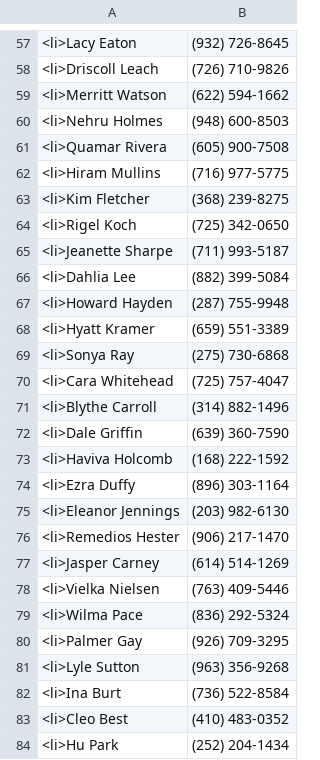
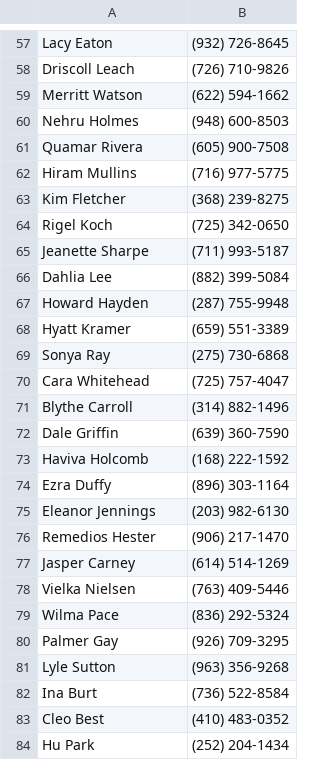
Before and after one commit to dohdong/python_study, a CSV file: 01_04/phoneNew.csv, drawn as a sheet; only a part is shown, gaps mark what is left out; the diff covers the shown part only.

```diff
--- a/01_04/phoneNew.csv
+++ b/01_04/phoneNew.csv
@@ -57,28 +57,28 @@
-<li>Lacy Eaton,(932) 726-8645
-<li>Driscoll Leach,(726) 710-9826
-<li>Merritt Watson,(622) 594-1662
-<li>Nehru Holmes,(948) 600-8503
-<li>Quamar Rivera,(605) 900-7508
-<li>Hiram Mullins,(716) 977-5775
-<li>Kim Fletcher,(368) 239-8275
-<li>Rigel Koch,(725) 342-0650
-<li>Jeanette Sharpe,(711) 993-5187
-<li>Dahlia Lee,(882) 399-5084
-<li>Howard Hayden,(287) 755-9948
-<li>Hyatt Kramer,(659) 551-3389
-<li>Sonya Ray,(275) 730-6868
-<li>Cara Whitehead,(725) 757-4047
-<li>Blythe Carroll,(314) 882-1496
-<li>Dale Griffin,(639) 360-7590
-<li>Haviva Holcomb,(168) 222-1592
-<li>Ezra Duffy,(896) 303-1164
-<li>Eleanor Jennings,(203) 982-6130
-<li>Remedios Hester,(906) 217-1470
-<li>Jasper Carney,(614) 514-1269
-<li>Vielka Nielsen,(763) 409-5446
-<li>Wilma Pace,(836) 292-5324
-<li>Palmer Gay,(926) 709-3295
-<li>Lyle Sutton,(963) 356-9268
-<li>Ina Burt,(736) 522-8584
-<li>Cleo Best,(410) 483-0352
-<li>Hu Park,(252) 204-1434
+Lacy Eaton,(932) 726-8645
+Driscoll Leach,(726) 710-9826
+Merritt Watson,(622) 594-1662
+Nehru Holmes,(948) 600-8503
+Quamar Rivera,(605) 900-7508
+Hiram Mullins,(716) 977-5775
+Kim Fletcher,(368) 239-8275
+Rigel Koch,(725) 342-0650
+Jeanette Sharpe,(711) 993-5187
+Dahlia Lee,(882) 399-5084
+Howard Hayden,(287) 755-9948
+Hyatt Kramer,(659) 551-3389
+Sonya Ray,(275) 730-6868
+Cara Whitehead,(725) 757-4047
+Blythe Carroll,(314) 882-1496
+Dale Griffin,(639) 360-7590
+Haviva Holcomb,(168) 222-1592
+Ezra Duffy,(896) 303-1164
+Eleanor Jennings,(203) 982-6130
+Remedios Hester,(906) 217-1470
+Jasper Carney,(614) 514-1269
+Vielka Nielsen,(763) 409-5446
+Wilma Pace,(836) 292-5324
+Palmer Gay,(926) 709-3295
+Lyle Sutton,(963) 356-9268
+Ina Burt,(736) 522-8584
+Cleo Best,(410) 483-0352
+Hu Park,(252) 204-1434
```
Also changed, not shown: 71 edited cells elsewhere in this file, 1 other file.
